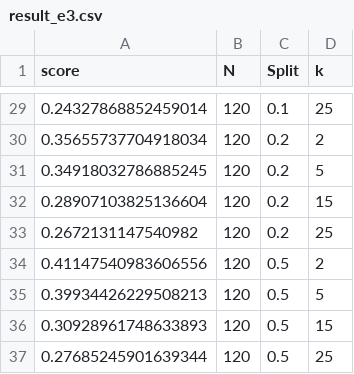
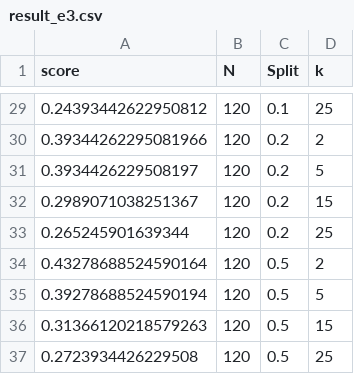
Before and after one commit to kylianmanzini/MA_WEM_Labo2, a CSV file: result_e3.csv, drawn as a sheet; only a part is shown, gaps mark what is left out; the diff covers the shown part only.

```diff
--- a/result_e3.csv
+++ b/result_e3.csv
@@ -29,9 +29,9 @@ score,N,Split,k
-0.24327868852459014,120,0.1,25
-0.35655737704918034,120,0.2,2
-0.34918032786885245,120,0.2,5
-0.28907103825136604,120,0.2,15
-0.2672131147540982,120,0.2,25
-0.41147540983606556,120,0.5,2
-0.39934426229508213,120,0.5,5
-0.30928961748633893,120,0.5,15
-0.27685245901639344,120,0.5,25
+0.24393442622950812,120,0.1,25
+0.39344262295081966,120,0.2,2
+0.3934426229508197,120,0.2,5
+0.2989071038251367,120,0.2,15
+0.265245901639344,120,0.2,25
+0.43278688524590164,120,0.5,2
+0.39278688524590194,120,0.5,5
+0.31366120218579263,120,0.5,15
+0.2723934426229508,120,0.5,25
```
Also changed, not shown: 27 edited cells elsewhere in this file, 1 other file.
